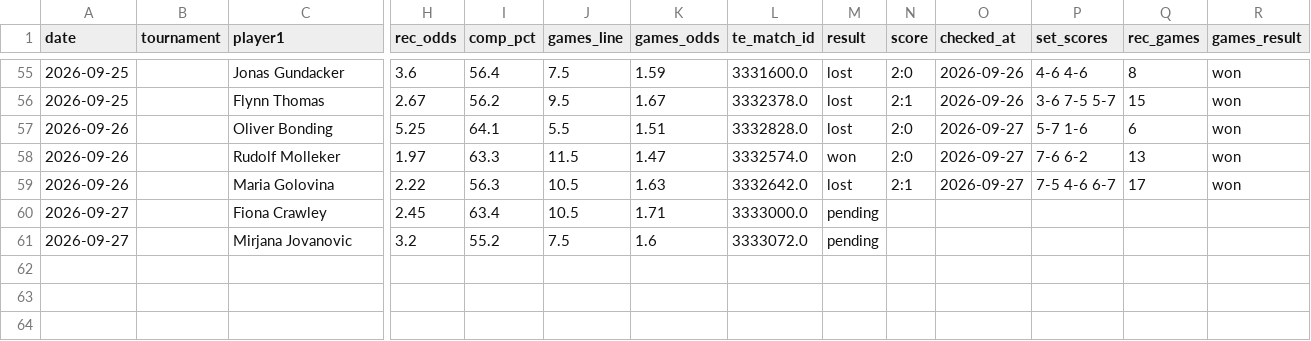
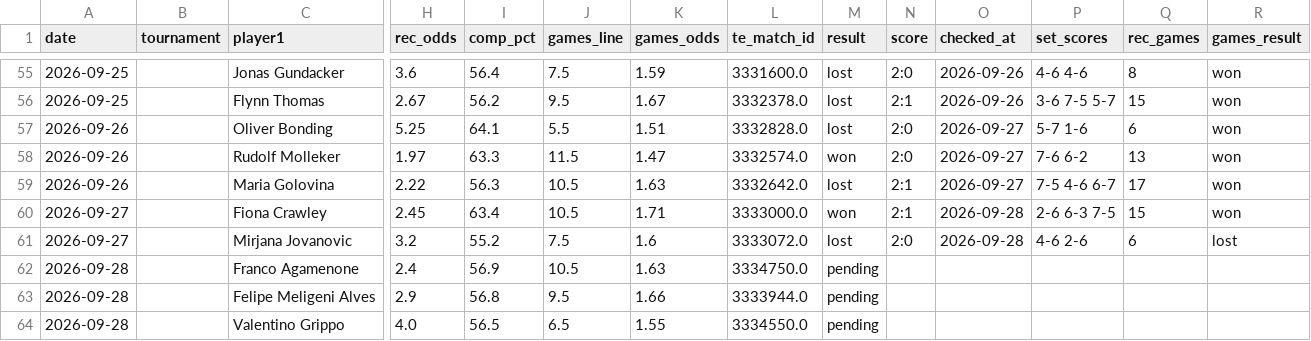
Before and after one commit to andrei0182/pariuri, a CSV file: tennis/stats/picks_log.csv, drawn as a sheet; only a part is shown, gaps mark what is left out; rows hold the shown columns only; the diff names each change by its address in the sheet, - before the commit and + after, or states it on an @@ line.

```diff
--- a/tennis/stats/picks_log.csv
+++ b/tennis/stats/picks_log.csv
-M60 (result): pending
+M60 (result): won
-N60 (score): (empty)
+N60 (score): 2:1
-O60:O61 (checked_at): (empty)
+O60:O61 (checked_at): 2026-09-28
-P60 (set_scores): (empty)
+P60 (set_scores): 2-6 6-3 7-5
-Q60 (rec_games): (empty)
+Q60 (rec_games): 15
-R60 (games_result): (empty)
+R60 (games_result): won
-M61 (result): pending
+M61 (result): lost
-N61 (score): (empty)
+N61 (score): 2:0
-P61 (set_scores): (empty)
+P61 (set_scores): 4-6 2-6
-Q61 (rec_games): (empty)
+Q61 (rec_games): 6
-R61 (games_result): (empty)
+R61 (games_result): lost
+row 62: 2026-09-28 |  | Franco Agamenone | 2.4 | 56.9 | 10.5 | 1.63 | 3334750.0 | pending
+row 63: 2026-09-28 |  | Felipe Meligeni Alves | 2.9 | 56.8 | 9.5 | 1.66 | 3333944.0 | pending
+row 64: 2026-09-28 |  | Valentino Grippo | 4.0 | 56.5 | 6.5 | 1.55 | 3334550.0 | pending
```
Also changed, not shown: tennis/data/tournament_surfaces.csv, tennis/stats/recommendation_stats.csv, 3 other files.
